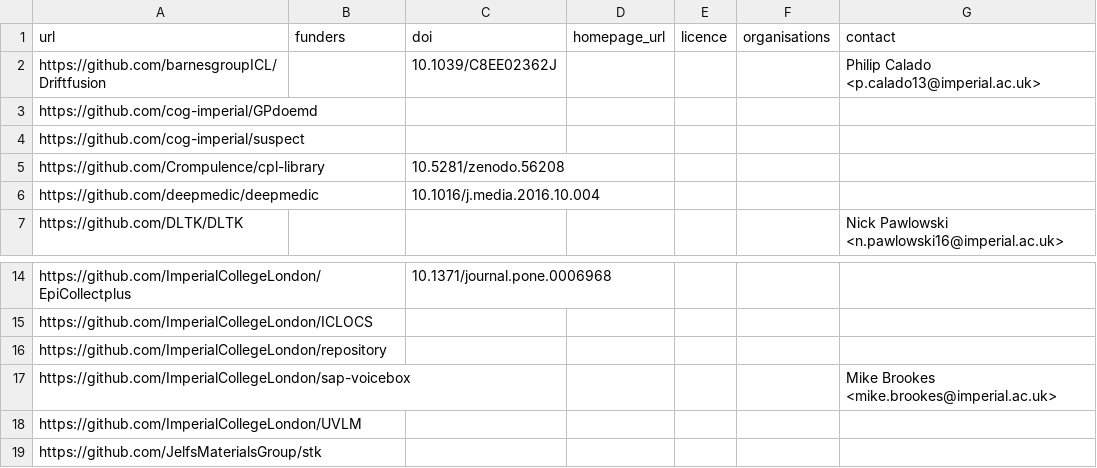
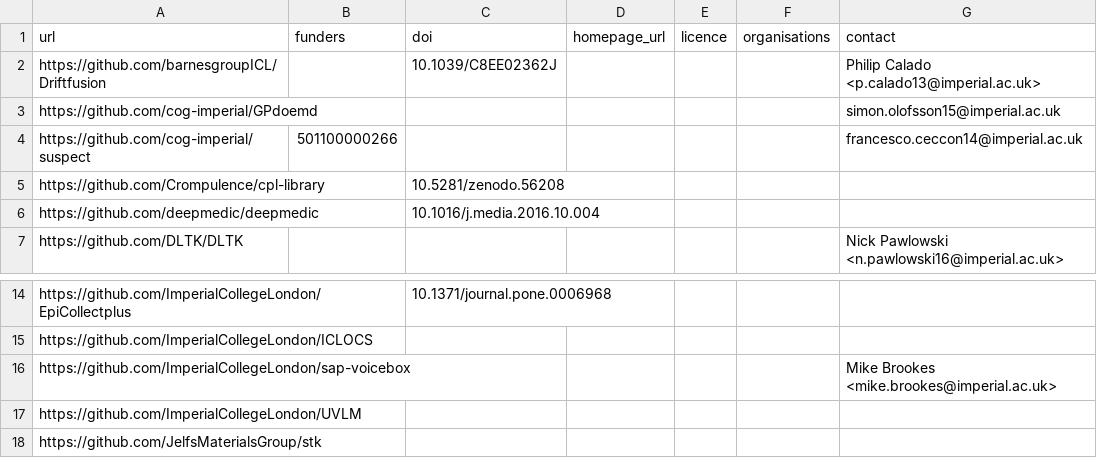
Before and after one commit to ImperialCollegeLondon/research-software-directory, a CSV file: repos.csv, drawn as a sheet; only a part is shown, gaps mark what is left out.

Commit message:
Remove test repo

```diff
--- a/repos.csv
+++ b/repos.csv
@@ -2,4 +2,4 @@ url,funders,doi,homepage_url,licence,organisations,contact
 https://github.com/barnesgroupICL/Driftfusion,,10.1039/C8EE02362J,,,,Philip Calado <p.calado13@imperial.ac.uk>
-https://github.com/cog-imperial/GPdoemd,,,,,,
-https://github.com/cog-imperial/suspect,,,,,,
+https://github.com/cog-imperial/GPdoemd,,,,,,simon.olofsson15@imperial.ac.uk
+https://github.com/cog-imperial/suspect,501100000266,,,,,francesco.ceccon14@imperial.ac.uk
 https://github.com/Crompulence/cpl-library,,10.5281/zenodo.56208,,,,
@@ -15,3 +15,2 @@ https://github.com/ImperialCollegeLondon/EpiCollectplus,,10.1371/journal.pone.00
 https://github.com/ImperialCollegeLondon/ICLOCS,,,,,,
-https://github.com/ImperialCollegeLondon/repository,,,,,,
 https://github.com/ImperialCollegeLondon/sap-voicebox,,,,,,Mike Brookes <mike.brookes@imperial.ac.uk>
```
